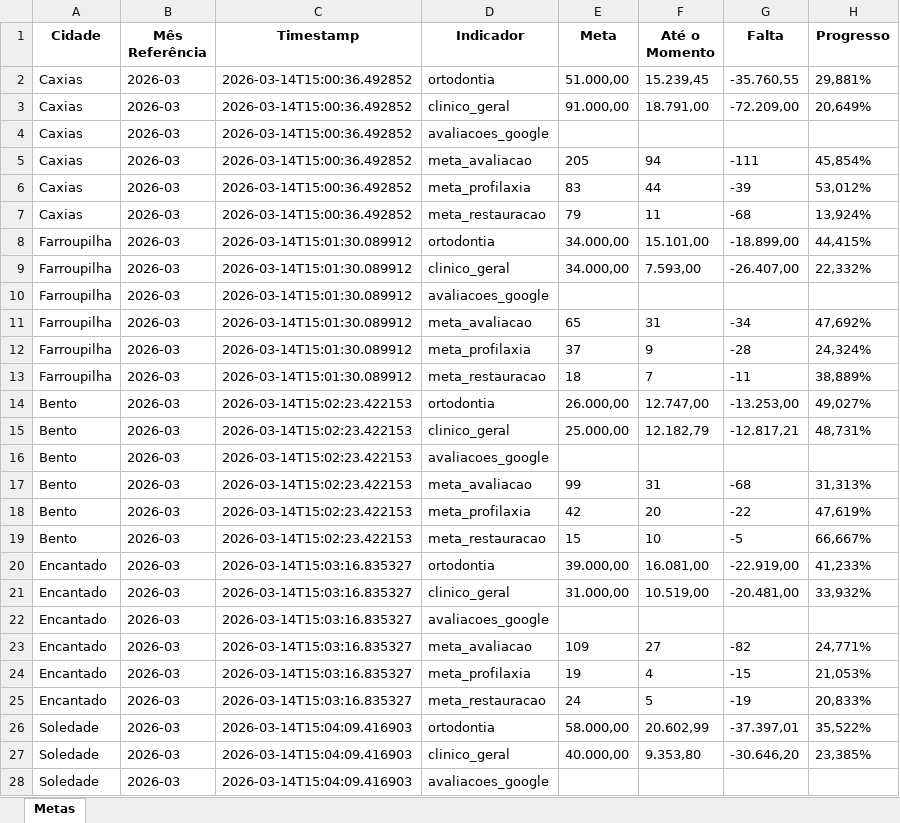
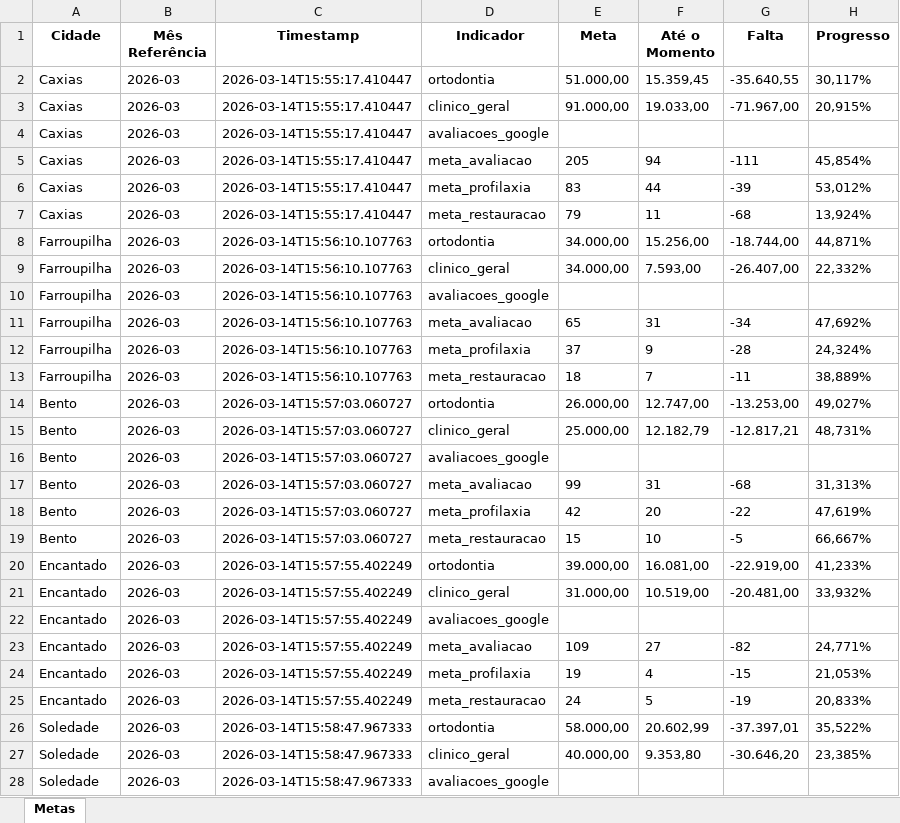
Before and after one commit to Top-Desenvolvimento/dashboard-metas, an Excel workbook: data/metas_top_estetica.xlsx, sheet Metas, drawn as a sheet; only a part is shown; values as stored, in another font and other column widths than the file's, no borders; the diff covers the shown part only; the diff names each change by its address in the sheet, - before the commit and + after, or states it on an @@ line.

```diff
--- a/data/metas_top_estetica.xlsx (sheet Metas)
+++ b/data/metas_top_estetica.xlsx (sheet Metas)
-C2:C7 (Timestamp): 2026-03-14T15:00:36.492852
+C2:C7 (Timestamp): 2026-03-14T15:55:17.410447
-F2 (Até o Momento): 15.239,45
+F2 (Até o Momento): 15.359,45
-G2 (Falta): -35.760,55
+G2 (Falta): -35.640,55
-H2 (Progresso): 29,881%
+H2 (Progresso): 30,117%
-F3 (Até o Momento): 18.791,00
+F3 (Até o Momento): 19.033,00
-G3 (Falta): -72.209,00
+G3 (Falta): -71.967,00
-H3 (Progresso): 20,649%
+H3 (Progresso): 20,915%
-C8:C13 (Timestamp): 2026-03-14T15:01:30.089912
+C8:C13 (Timestamp): 2026-03-14T15:56:10.107763
-F8 (Até o Momento): 15.101,00
+F8 (Até o Momento): 15.256,00
-G8 (Falta): -18.899,00
+G8 (Falta): -18.744,00
-H8 (Progresso): 44,415%
+H8 (Progresso): 44,871%
-C14:C19 (Timestamp): 2026-03-14T15:02:23.422153
+C14:C19 (Timestamp): 2026-03-14T15:57:03.060727
-C20:C25 (Timestamp): 2026-03-14T15:03:16.835327
+C20:C25 (Timestamp): 2026-03-14T15:57:55.402249
-C26:C28 (Timestamp): 2026-03-14T15:04:09.416903
+C26:C28 (Timestamp): 2026-03-14T15:58:47.967333
```
Also changed, not shown: 27 edited cells elsewhere in this sheet, 3 other files.
